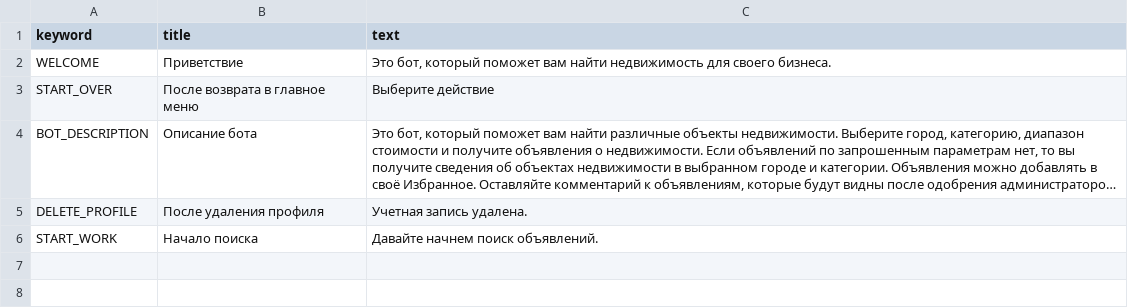
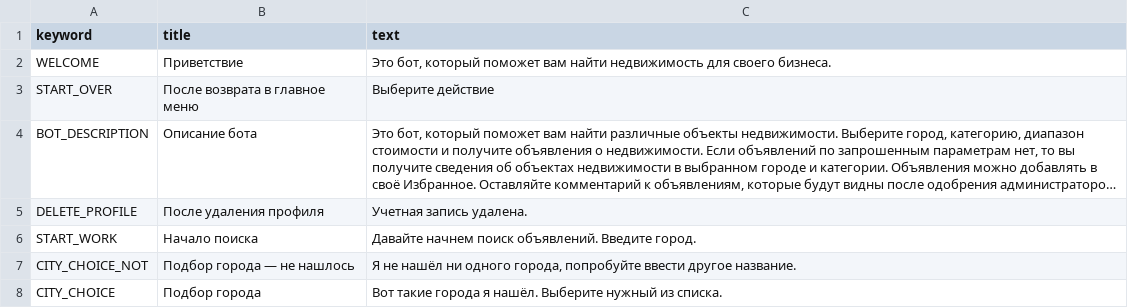
Before and after one commit to VVVas/realty_bot_2, a CSV file: backend/data/botmessage.csv, drawn as a sheet; long unchanged cells end in …; the diff names each change by its address in the sheet, - before the commit and + after, or states it on an @@ line.

Commit message:
Подбор города

```diff
--- a/backend/data/botmessage.csv
+++ b/backend/data/botmessage.csv
-C6 (text): Давайте начнем поиск объявлений.
+C6 (text): Давайте начнем поиск объявлений. Введите город.
+row 7: CITY_CHOICE_NOT | Подбор города — не нашлось | Я не нашёл ни одного города, попробуйте ввести другое название.
+row 8: CITY_CHOICE | Подбор города | Вот такие города я нашёл. Выберите нужный из списка.
```
Also changed, not shown: 1 other file.
